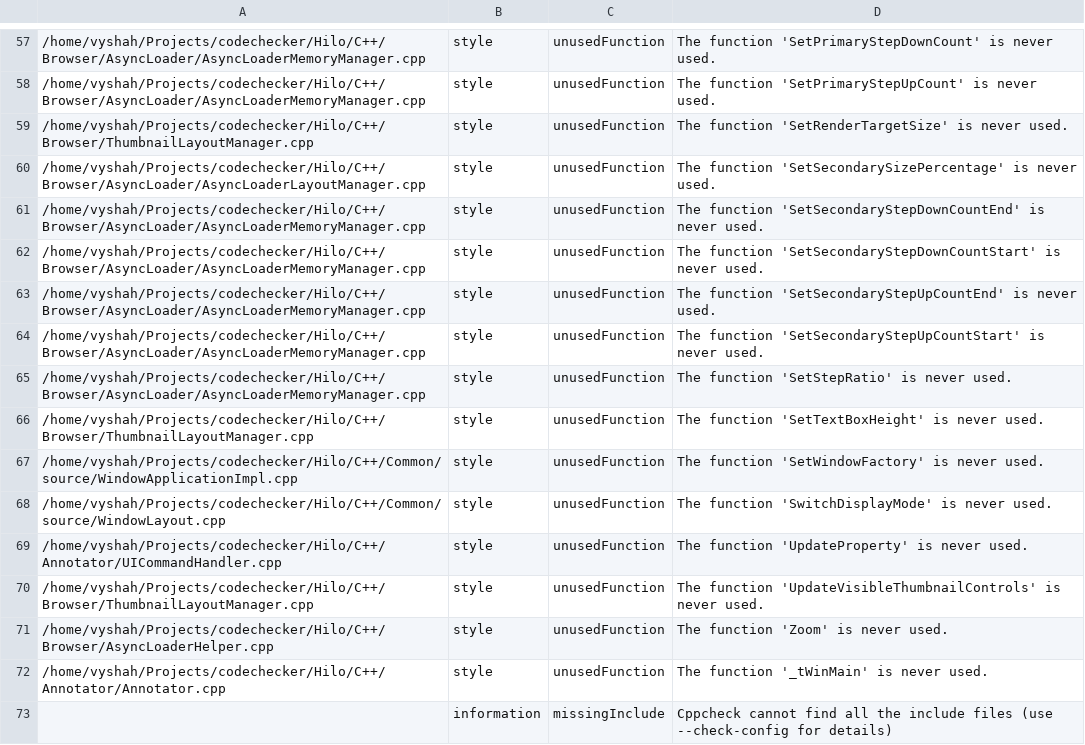
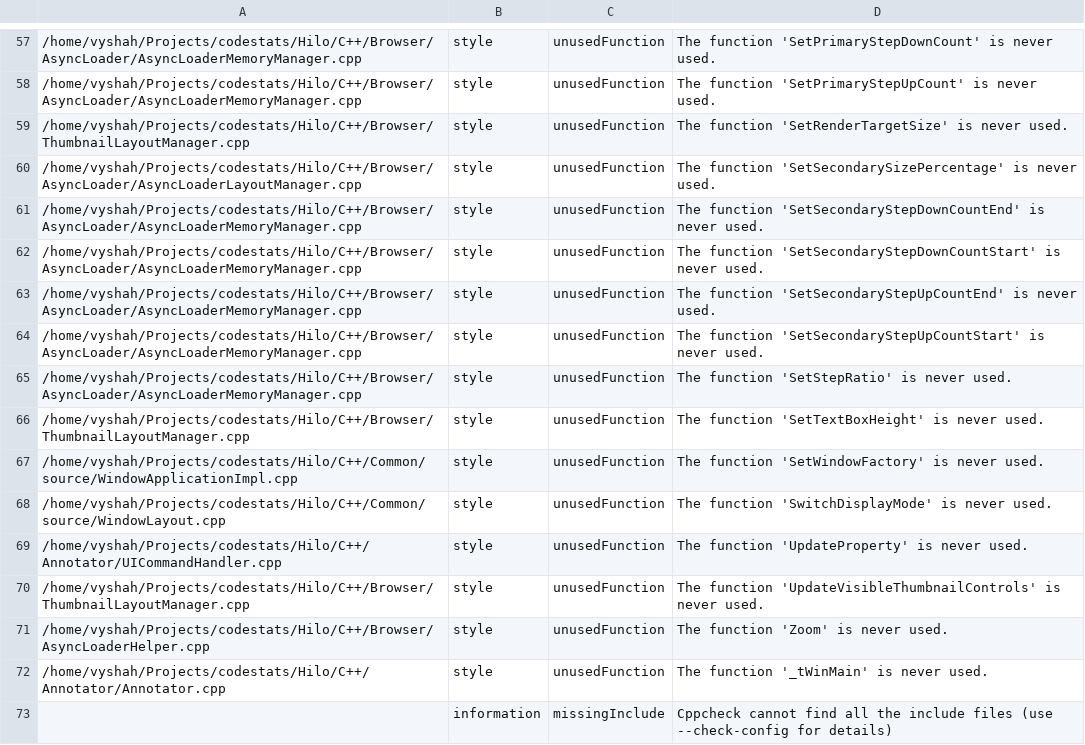
Before and after one commit to vyshah/codestats, a CSV file: errorlog092114.csv, drawn as a sheet; only a part is shown, gaps mark what is left out; the diff covers the shown part only.

```diff
--- a/errorlog092114.csv
+++ b/errorlog092114.csv
@@ -57,17 +57,17 @@
-/home/vyshah/Projects/codechecker/Hilo/C++/Browser/AsyncLoader/AsyncLoaderMemoryManager.cpp,style,unusedFunction,The function 'SetPrimaryStepDownCount' is never used.
-/home/vyshah/Projects/codechecker/Hilo/C++/Browser/AsyncLoader/AsyncLoaderMemoryManager.cpp,style,unusedFunction,The function 'SetPrimaryStepUpCount' is never used.
-/home/vyshah/Projects/codechecker/Hilo/C++/Browser/ThumbnailLayoutManager.cpp,style,unusedFunction,The function 'SetRenderTargetSize' is never used.
-/home/vyshah/Projects/codechecker/Hilo/C++/Browser/AsyncLoader/AsyncLoaderLayoutManager.cpp,style,unusedFunction,The function 'SetSecondarySizePercentage' is never used.
-/home/vyshah/Projects/codechecker/Hilo/C++/Browser/AsyncLoader/AsyncLoaderMemoryManager.cpp,style,unusedFunction,The function 'SetSecondaryStepDownCountEnd' is never used.
-/home/vyshah/Projects/codechecker/Hilo/C++/Browser/AsyncLoader/AsyncLoaderMemoryManager.cpp,style,unusedFunction,The function 'SetSecondaryStepDownCountStart' is never used.
-/home/vyshah/Projects/codechecker/Hilo/C++/Browser/AsyncLoader/AsyncLoaderMemoryManager.cpp,style,unusedFunction,The function 'SetSecondaryStepUpCountEnd' is never used.
-/home/vyshah/Projects/codechecker/Hilo/C++/Browser/AsyncLoader/AsyncLoaderMemoryManager.cpp,style,unusedFunction,The function 'SetSecondaryStepUpCountStart' is never used.
-/home/vyshah/Projects/codechecker/Hilo/C++/Browser/AsyncLoader/AsyncLoaderMemoryManager.cpp,style,unusedFunction,The function 'SetStepRatio' is never used.
-/home/vyshah/Projects/codechecker/Hilo/C++/Browser/ThumbnailLayoutManager.cpp,style,unusedFunction,The function 'SetTextBoxHeight' is never used.
-/home/vyshah/Projects/codechecker/Hilo/C++/Common/source/WindowApplicationImpl.cpp,style,unusedFunction,The function 'SetWindowFactory' is never used.
-/home/vyshah/Projects/codechecker/Hilo/C++/Common/source/WindowLayout.cpp,style,unusedFunction,The function 'SwitchDisplayMode' is never used.
-/home/vyshah/Projects/codechecker/Hilo/C++/Annotator/UICommandHandler.cpp,style,unusedFunction,The function 'UpdateProperty' is never used.
-/home/vyshah/Projects/codechecker/Hilo/C++/Browser/ThumbnailLayoutManager.cpp,style,unusedFunction,The function 'UpdateVisibleThumbnailControls' is never used.
-/home/vyshah/Projects/codechecker/Hilo/C++/Browser/AsyncLoaderHelper.cpp,style,unusedFunction,The function 'Zoom' is never used.
-/home/vyshah/Projects/codechecker/Hilo/C++/Annotator/Annotator.cpp,style,unusedFunction,The function '_tWinMain' is never used.
+/home/vyshah/Projects/codestats/Hilo/C++/Browser/AsyncLoader/AsyncLoaderMemoryManager.cpp,style,unusedFunction,The function 'SetPrimaryStepDownCount' is never used.
+/home/vyshah/Projects/codestats/Hilo/C++/Browser/AsyncLoader/AsyncLoaderMemoryManager.cpp,style,unusedFunction,The function 'SetPrimaryStepUpCount' is never used.
+/home/vyshah/Projects/codestats/Hilo/C++/Browser/ThumbnailLayoutManager.cpp,style,unusedFunction,The function 'SetRenderTargetSize' is never used.
+/home/vyshah/Projects/codestats/Hilo/C++/Browser/AsyncLoader/AsyncLoaderLayoutManager.cpp,style,unusedFunction,The function 'SetSecondarySizePercentage' is never used.
+/home/vyshah/Projects/codestats/Hilo/C++/Browser/AsyncLoader/AsyncLoaderMemoryManager.cpp,style,unusedFunction,The function 'SetSecondaryStepDownCountEnd' is never used.
+/home/vyshah/Projects/codestats/Hilo/C++/Browser/AsyncLoader/AsyncLoaderMemoryManager.cpp,style,unusedFunction,The function 'SetSecondaryStepDownCountStart' is never used.
+/home/vyshah/Projects/codestats/Hilo/C++/Browser/AsyncLoader/AsyncLoaderMemoryManager.cpp,style,unusedFunction,The function 'SetSecondaryStepUpCountEnd' is never used.
+/home/vyshah/Projects/codestats/Hilo/C++/Browser/AsyncLoader/AsyncLoaderMemoryManager.cpp,style,unusedFunction,The function 'SetSecondaryStepUpCountStart' is never used.
+/home/vyshah/Projects/codestats/Hilo/C++/Browser/AsyncLoader/AsyncLoaderMemoryManager.cpp,style,unusedFunction,The function 'SetStepRatio' is never used.
+/home/vyshah/Projects/codestats/Hilo/C++/Browser/ThumbnailLayoutManager.cpp,style,unusedFunction,The function 'SetTextBoxHeight' is never used.
+/home/vyshah/Projects/codestats/Hilo/C++/Common/source/WindowApplicationImpl.cpp,style,unusedFunction,The function 'SetWindowFactory' is never used.
+/home/vyshah/Projects/codestats/Hilo/C++/Common/source/WindowLayout.cpp,style,unusedFunction,The function 'SwitchDisplayMode' is never used.
+/home/vyshah/Projects/codestats/Hilo/C++/Annotator/UICommandHandler.cpp,style,unusedFunction,The function 'UpdateProperty' is never used.
+/home/vyshah/Projects/codestats/Hilo/C++/Browser/ThumbnailLayoutManager.cpp,style,unusedFunction,The function 'UpdateVisibleThumbnailControls' is never used.
+/home/vyshah/Projects/codestats/Hilo/C++/Browser/AsyncLoaderHelper.cpp,style,unusedFunction,The function 'Zoom' is never used.
+/home/vyshah/Projects/codestats/Hilo/C++/Annotator/Annotator.cpp,style,unusedFunction,The function '_tWinMain' is never used.
 ,information,missingInclude,Cppcheck cannot find all the include files (use --check-config for details)
```
Also changed, not shown: 56 edited cells elsewhere in this file, 1 other file.
